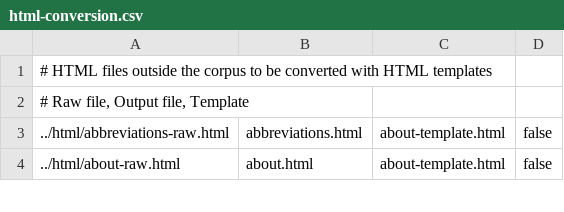
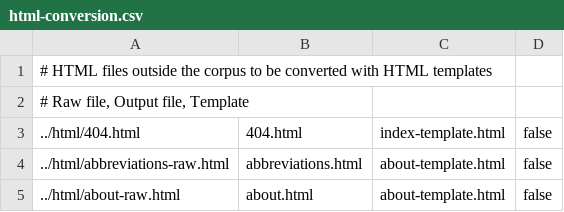
Before and after one commit to alexamies/chinesenotes.com, a CSV file: data/corpus/html-conversion.csv, drawn as a sheet; only a part is shown; the diff names each change by its address in the sheet, - before the commit and + after, or states it on an @@ line.

```diff
--- a/data/corpus/html-conversion.csv
+++ b/data/corpus/html-conversion.csv
+row 3: ../html/404.html | 404.html | index-template.html | false
```
Also changed, not shown: 18 other files.
